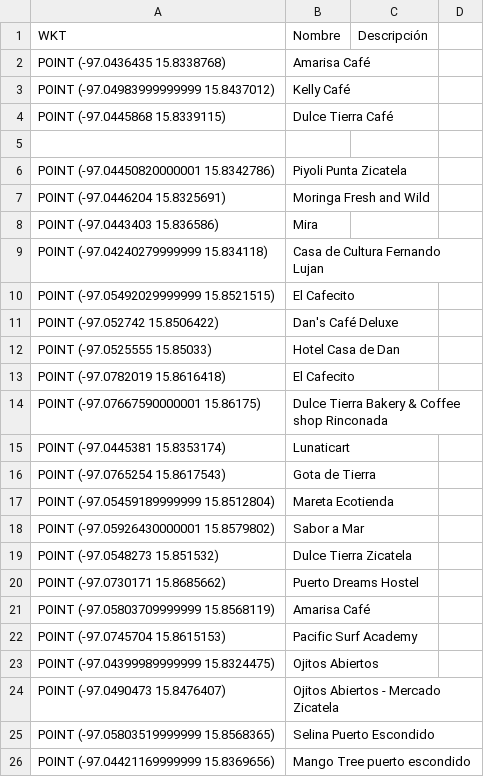
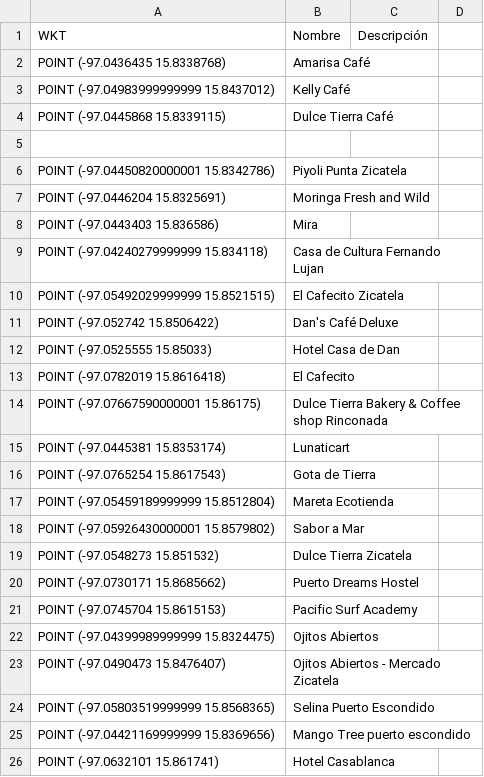
Before and after one commit to gpellejero13/Tesis, a CSV file: RedRefill.csv, drawn as a sheet; only a part is shown; the shorter side is filled out with more unchanged rows.

```diff
--- a/RedRefill.csv
+++ b/RedRefill.csv
@@ -9,3 +9,3 @@ WKT,Nombre,Descripción
 "POINT (-97.04240279999999 15.834118)",Casa de Cultura Fernando Lujan,
-"POINT (-97.05492029999999 15.8521515)",El Cafecito,
+"POINT (-97.05492029999999 15.8521515)",El Cafecito Zicatela,
 "POINT (-97.052742 15.8506422)",Dan's Café Deluxe,
@@ -20,3 +20,2 @@ WKT,Nombre,Descripción
 "POINT (-97.0730171 15.8685662)",Puerto Dreams Hostel,
-"POINT (-97.05803709999999 15.8568119)",Amarisa Café,
 "POINT (-97.0745704 15.8615153)",Pacific Surf Academy,
```
Also changed, not shown: 8 other files.
